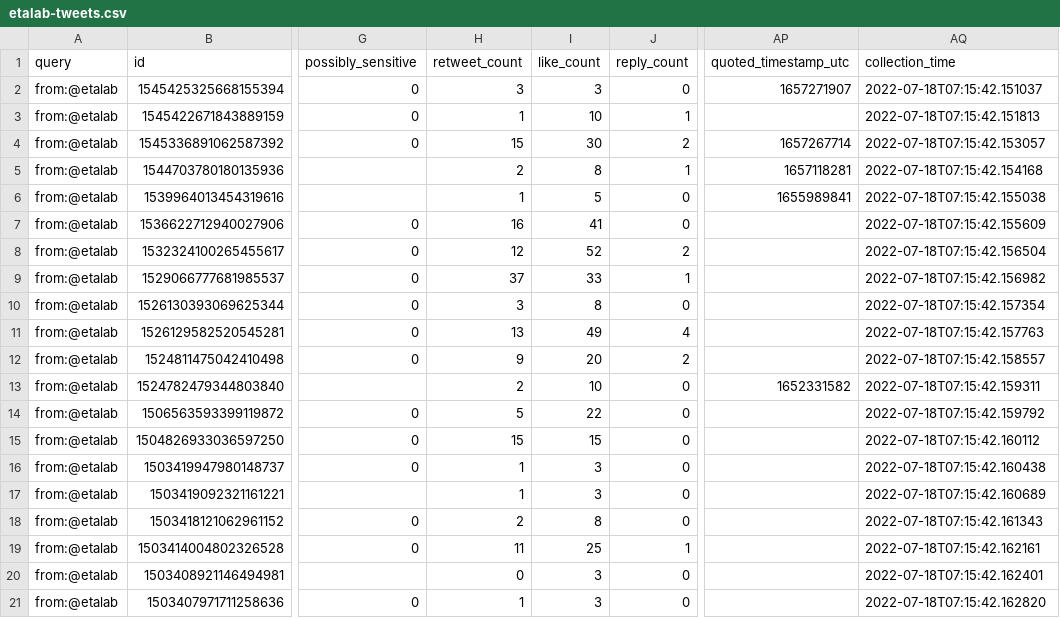
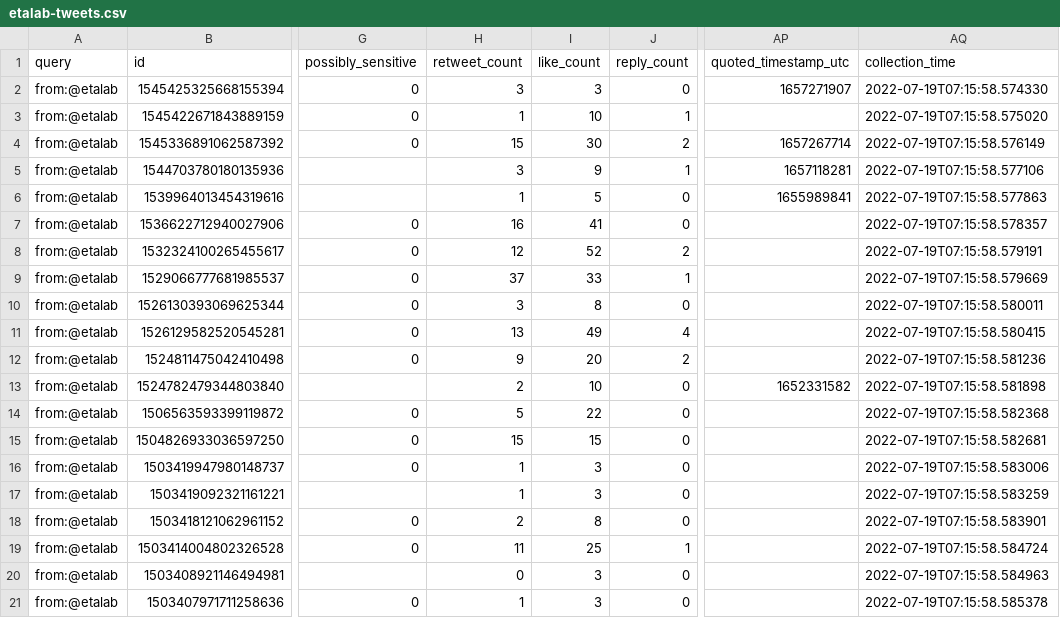
Before and after one commit to taniki/datagouvfr-tweets, a CSV file: etalab-tweets.csv, drawn as a sheet; only a part is shown, gaps mark what is left out; the diff names each change by its address in the sheet, - before the commit and + after, or states it on an @@ line.

```diff
--- a/etalab-tweets.csv
+++ b/etalab-tweets.csv
-AQ2 (collection_time): 2022-07-18T07:15:42.151037
+AQ2 (collection_time): 2022-07-19T07:15:58.574330
-AQ3 (collection_time): 2022-07-18T07:15:42.151813
+AQ3 (collection_time): 2022-07-19T07:15:58.575020
-AQ4 (collection_time): 2022-07-18T07:15:42.153057
+AQ4 (collection_time): 2022-07-19T07:15:58.576149
-H5 (retweet_count): 2
+H5 (retweet_count): 3
-I5 (like_count): 8
+I5 (like_count): 9
-AQ5 (collection_time): 2022-07-18T07:15:42.154168
+AQ5 (collection_time): 2022-07-19T07:15:58.577106
-AQ6 (collection_time): 2022-07-18T07:15:42.155038
+AQ6 (collection_time): 2022-07-19T07:15:58.577863
-AQ7 (collection_time): 2022-07-18T07:15:42.155609
+AQ7 (collection_time): 2022-07-19T07:15:58.578357
-AQ8 (collection_time): 2022-07-18T07:15:42.156504
+AQ8 (collection_time): 2022-07-19T07:15:58.579191
-AQ9 (collection_time): 2022-07-18T07:15:42.156982
+AQ9 (collection_time): 2022-07-19T07:15:58.579669
-AQ10 (collection_time): 2022-07-18T07:15:42.157354
+AQ10 (collection_time): 2022-07-19T07:15:58.580011
-AQ11 (collection_time): 2022-07-18T07:15:42.157763
+AQ11 (collection_time): 2022-07-19T07:15:58.580415
-AQ12 (collection_time): 2022-07-18T07:15:42.158557
+AQ12 (collection_time): 2022-07-19T07:15:58.581236
-AQ13 (collection_time): 2022-07-18T07:15:42.159311
+AQ13 (collection_time): 2022-07-19T07:15:58.581898
-AQ14 (collection_time): 2022-07-18T07:15:42.159792
+AQ14 (collection_time): 2022-07-19T07:15:58.582368
-AQ15 (collection_time): 2022-07-18T07:15:42.160112
+AQ15 (collection_time): 2022-07-19T07:15:58.582681
-AQ16 (collection_time): 2022-07-18T07:15:42.160438
+AQ16 (collection_time): 2022-07-19T07:15:58.583006
-AQ17 (collection_time): 2022-07-18T07:15:42.160689
+AQ17 (collection_time): 2022-07-19T07:15:58.583259
-AQ18 (collection_time): 2022-07-18T07:15:42.161343
+AQ18 (collection_time): 2022-07-19T07:15:58.583901
-AQ19 (collection_time): 2022-07-18T07:15:42.162161
+AQ19 (collection_time): 2022-07-19T07:15:58.584724
-AQ20 (collection_time): 2022-07-18T07:15:42.162401
+AQ20 (collection_time): 2022-07-19T07:15:58.584963
-AQ21 (collection_time): 2022-07-18T07:15:42.162820
+AQ21 (collection_time): 2022-07-19T07:15:58.585378
```
